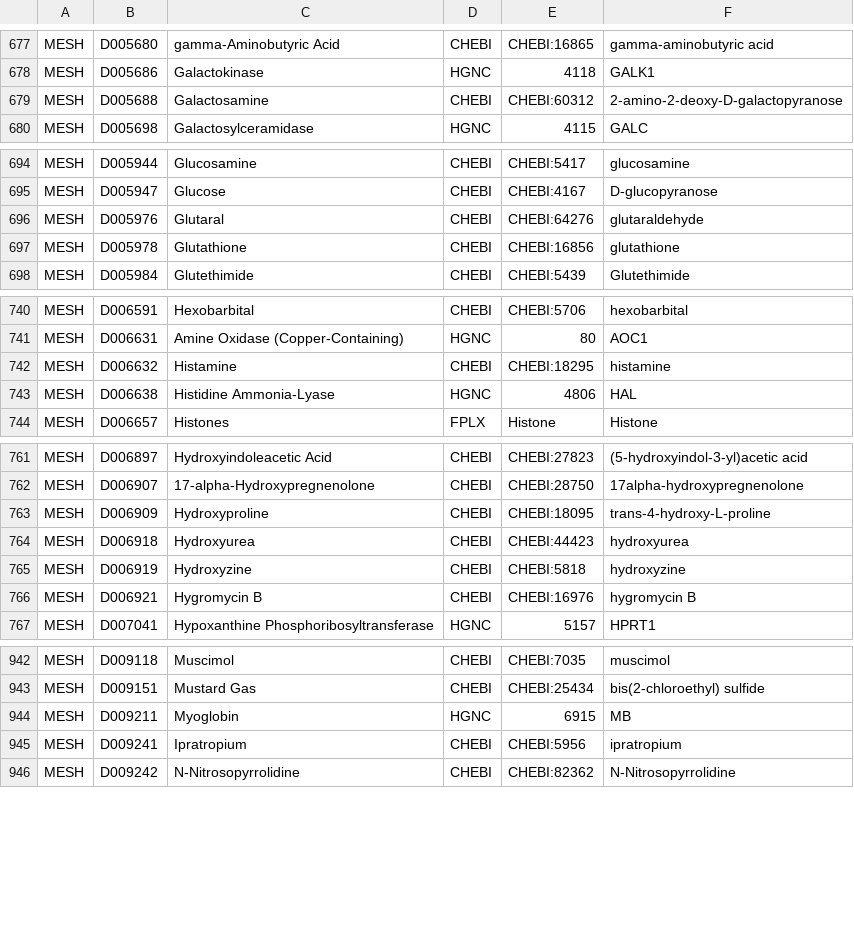
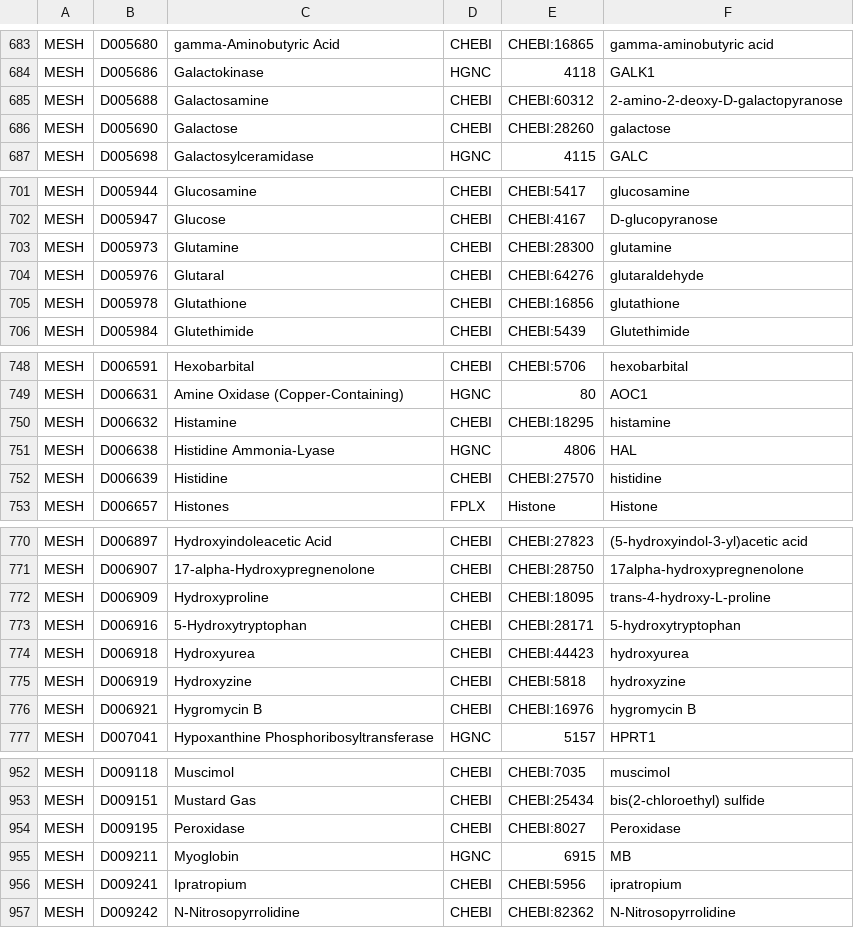
Before and after one commit to gyorilab/gilda, a TSV file: gilda/resources/mesh_mappings.tsv, drawn as a sheet; only a part is shown, gaps mark what is left out; the diff covers the shown part only; the diff names each change by its address in the sheet, - before the commit and + after, or states it on an @@ line.

```diff
--- a/gilda/resources/mesh_mappings.tsv
+++ b/gilda/resources/mesh_mappings.tsv
+row 686: MESH | D005690 | Galactose | CHEBI | CHEBI:28260 | galactose
+row 703: MESH | D005973 | Glutamine | CHEBI | CHEBI:28300 | glutamine
+row 752: MESH | D006639 | Histidine | CHEBI | CHEBI:27570 | histidine
+row 773: MESH | D006916 | 5-Hydroxytryptophan | CHEBI | CHEBI:28171 | 5-hydroxytryptophan
+row 954: MESH | D009195 | Peroxidase | CHEBI | CHEBI:8027 | Peroxidase
```
Also changed, not shown: 15 added rows elsewhere in this file, 1 other file.
